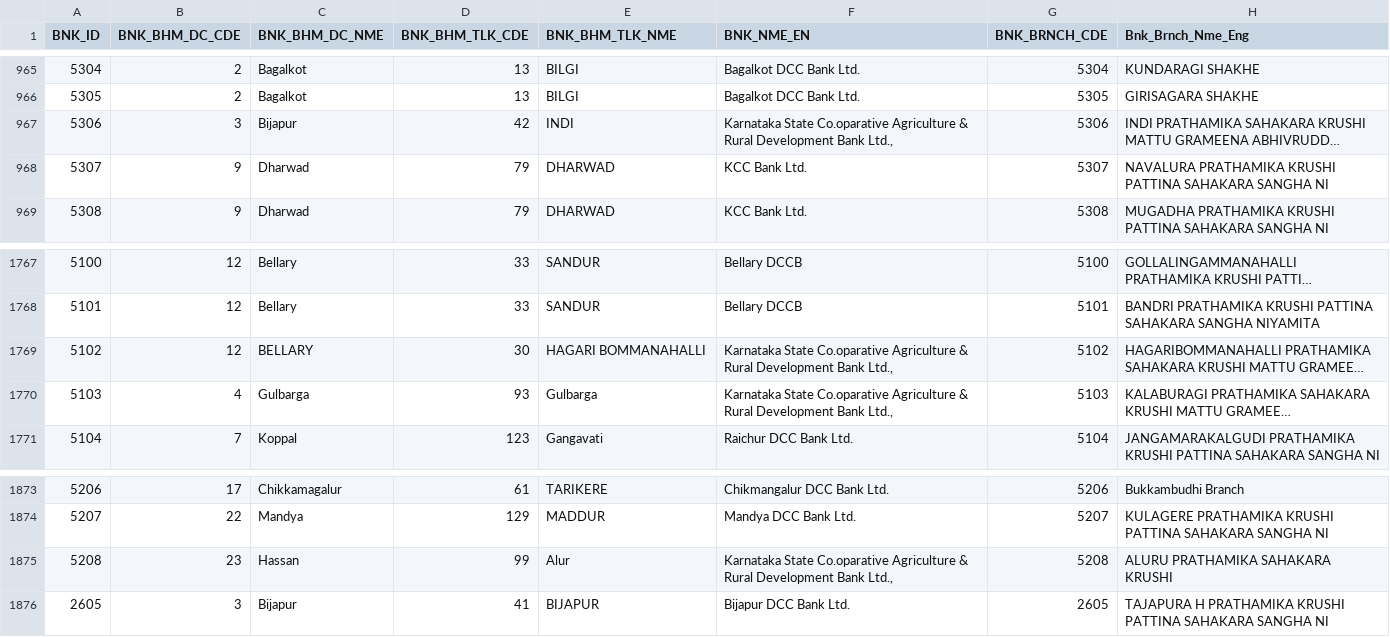
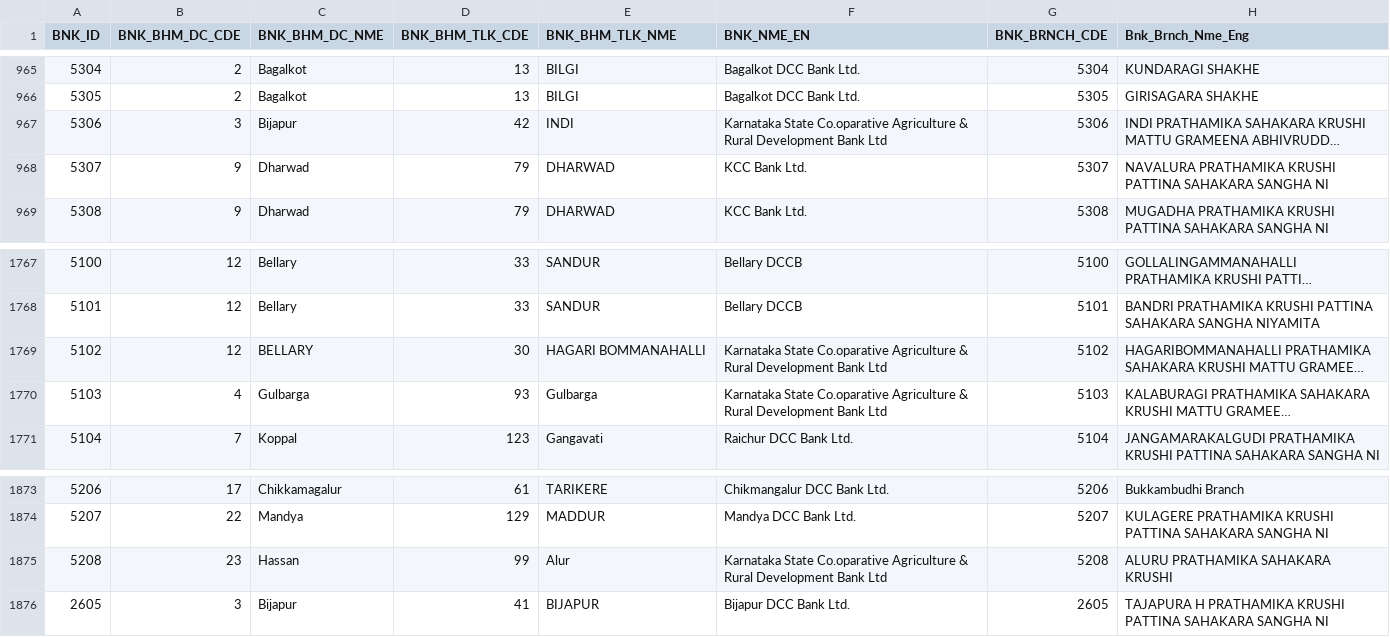
Before and after one commit to umeshgowda123/Bhoomi_MRTC-master_new, a CSV file: app/src/main/assets/bank_master.csv, drawn as a sheet; only a part is shown, gaps mark what is left out; long unchanged cells end in …; the diff covers the shown part only; the diff names each change by its address in the sheet, - before the commit and + after, or states it on an @@ line.

```diff
--- a/app/src/main/assets/bank_master.csv
+++ b/app/src/main/assets/bank_master.csv
-F967 (BNK_NME_EN): …Development Bank Ltd.,
+F967 (BNK_NME_EN): …Development Bank Ltd
-F1769:F1770 (BNK_NME_EN): …Development Bank Ltd.,
+F1769:F1770 (BNK_NME_EN): …Development Bank Ltd
-F1875 (BNK_NME_EN): …Development Bank Ltd.,
+F1875 (BNK_NME_EN): …Development Bank Ltd
```
Also changed, not shown: 45 edited cells elsewhere in this file, 25 other files.
